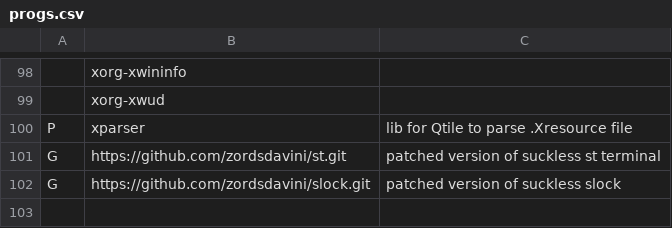
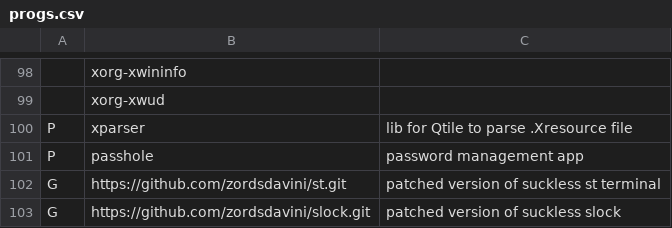
Before and after one commit to zordsdavini/dotfiles-old, a CSV file: progs.csv, drawn as a sheet; only a part is shown, gaps mark what is left out; the diff names each change by its address in the sheet, - before the commit and + after, or states it on an @@ line.

```diff
--- a/progs.csv
+++ b/progs.csv
+row 101: P | passhole | password management app
```
Also changed, not shown: 4 other files.
